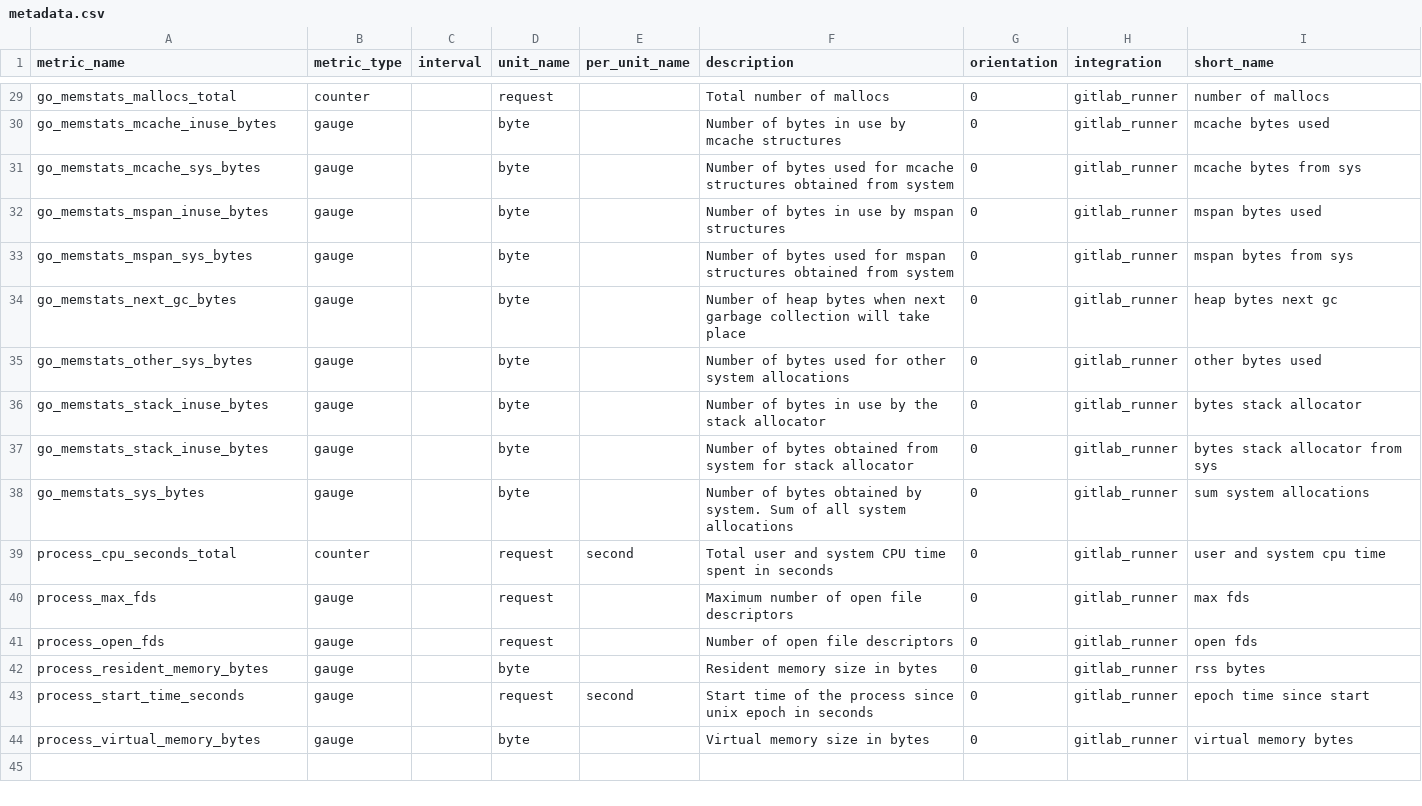
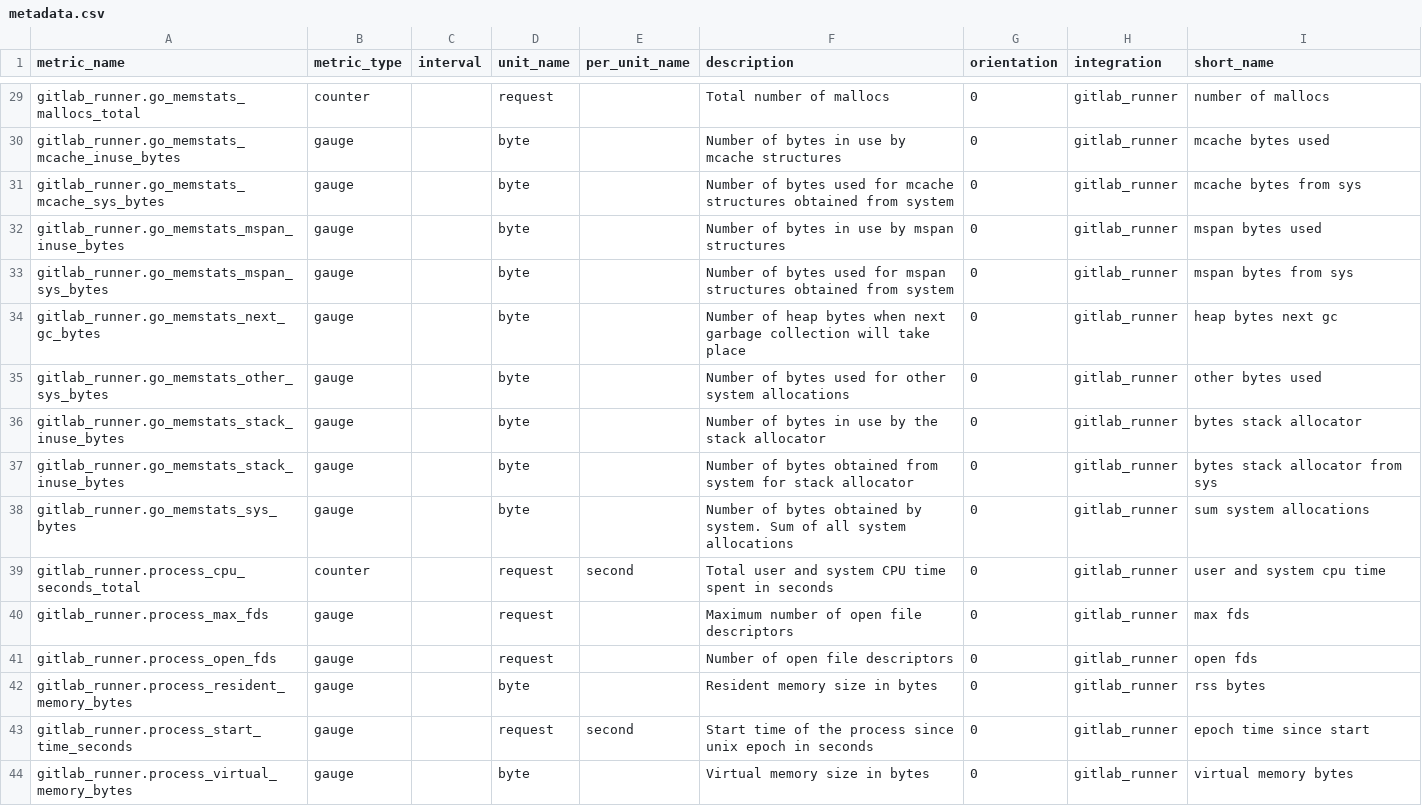
Before and after one commit to serverdensity/sd-agent-core-plugins, a CSV file: gitlab_runner/metadata.csv, drawn as a sheet; only a part is shown, gaps mark what is left out; the diff covers the shown part only; the diff names each change by its address in the sheet, - before the commit and + after, or states it on an @@ line.

Commit message:
Add integration name as prefix to metrics in metadata.csv (#2035)
* Add gitlab prefix

* Change Display Name to Gitlab Runner

```diff
--- a/gitlab_runner/metadata.csv
+++ b/gitlab_runner/metadata.csv
-A29 (metric_name): go_memstats_mallocs_total
+A29 (metric_name): gitlab_runner.go_memstats_mallocs_total
-A30 (metric_name): go_memstats_mcache_inuse_bytes
+A30 (metric_name): gitlab_runner.go_memstats_mcache_inuse_bytes
-A31 (metric_name): go_memstats_mcache_sys_bytes
+A31 (metric_name): gitlab_runner.go_memstats_mcache_sys_bytes
-A32 (metric_name): go_memstats_mspan_inuse_bytes
+A32 (metric_name): gitlab_runner.go_memstats_mspan_inuse_bytes
-A33 (metric_name): go_memstats_mspan_sys_bytes
+A33 (metric_name): gitlab_runner.go_memstats_mspan_sys_bytes
-A34 (metric_name): go_memstats_next_gc_bytes
+A34 (metric_name): gitlab_runner.go_memstats_next_gc_bytes
-A35 (metric_name): go_memstats_other_sys_bytes
+A35 (metric_name): gitlab_runner.go_memstats_other_sys_bytes
-A36:A37 (metric_name): go_memstats_stack_inuse_bytes
+A36:A37 (metric_name): gitlab_runner.go_memstats_stack_inuse_bytes
-A38 (metric_name): go_memstats_sys_bytes
+A38 (metric_name): gitlab_runner.go_memstats_sys_bytes
-A39 (metric_name): process_cpu_seconds_total
+A39 (metric_name): gitlab_runner.process_cpu_seconds_total
-A40 (metric_name): process_max_fds
+A40 (metric_name): gitlab_runner.process_max_fds
-A41 (metric_name): process_open_fds
+A41 (metric_name): gitlab_runner.process_open_fds
-A42 (metric_name): process_resident_memory_bytes
+A42 (metric_name): gitlab_runner.process_resident_memory_bytes
-A43 (metric_name): process_start_time_seconds
+A43 (metric_name): gitlab_runner.process_start_time_seconds
-A44 (metric_name): process_virtual_memory_bytes
+A44 (metric_name): gitlab_runner.process_virtual_memory_bytes
```
Also changed, not shown: 27 edited cells elsewhere in this file, gitlab/metadata.csv.
